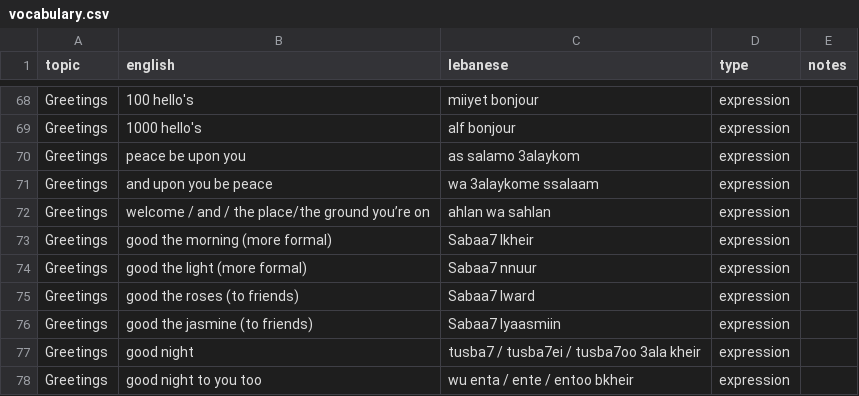
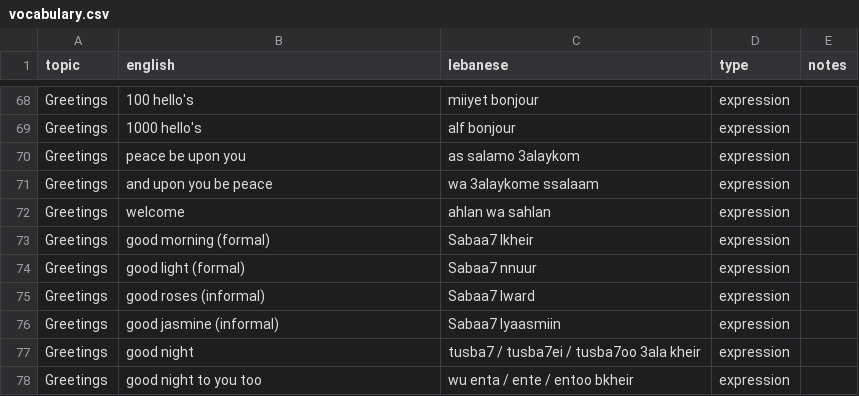
Before and after one commit to claire-vr/cedrus, a CSV file: database/vocabulary.csv, drawn as a sheet; only a part is shown, gaps mark what is left out.

```diff
--- a/database/vocabulary.csv
+++ b/database/vocabulary.csv
@@ -71,7 +71,7 @@ Greetings,peace be upon you,as salamo 3alaykom,expression,
 Greetings,and upon you be peace,wa 3alaykome ssalaam,expression,
-Greetings,welcome / and / the place/the ground you’re on,ahlan wa sahlan,expression,
-Greetings,good the morning (more formal),Sabaa7 lkheir,expression,
-Greetings,good the light (more formal),Sabaa7 nnuur,expression,
-Greetings,good the roses (to friends),Sabaa7 lward,expression,
-Greetings,good the jasmine (to friends),Sabaa7 lyaasmiin,expression,
+Greetings,welcome,ahlan wa sahlan,expression,
+Greetings,good morning (formal),Sabaa7 lkheir,expression,
+Greetings,good light (formal),Sabaa7 nnuur,expression,
+Greetings,good roses (informal),Sabaa7 lward,expression,
+Greetings,good jasmine (informal),Sabaa7 lyaasmiin,expression,
 Greetings,good night,tusba7 / tusba7ei / tusba7oo 3ala kheir,expression,
```
Also changed, not shown: 1 other file.
